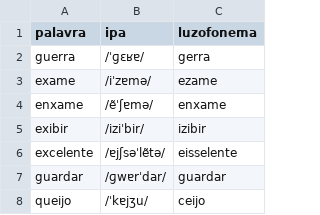
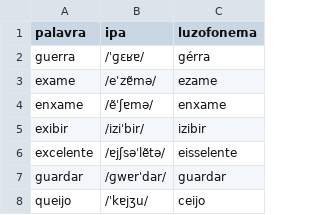
Before and after one commit to SrAquaGenius/Lusofonema, a TSV file: dicionario.tsv, drawn as a sheet; only a part is shown; the diff covers the shown part only.

```diff
--- a/dicionario.tsv
+++ b/dicionario.tsv
@@ -1,4 +1,4 @@
 palavra	ipa	luzofonema
-guerra	/ˈɡɛʁɐ/	gerra
-exame	/iˈzɐmə/	ezame
+guerra	/ˈɡɛʁɐ/	gérra
+exame	/eˈzɐ̃mə/	ezame
 enxame	/ẽˈʃɐmə/	enxame
```
Also changed, not shown: 45 added rows elsewhere in this file, 4 other files.
